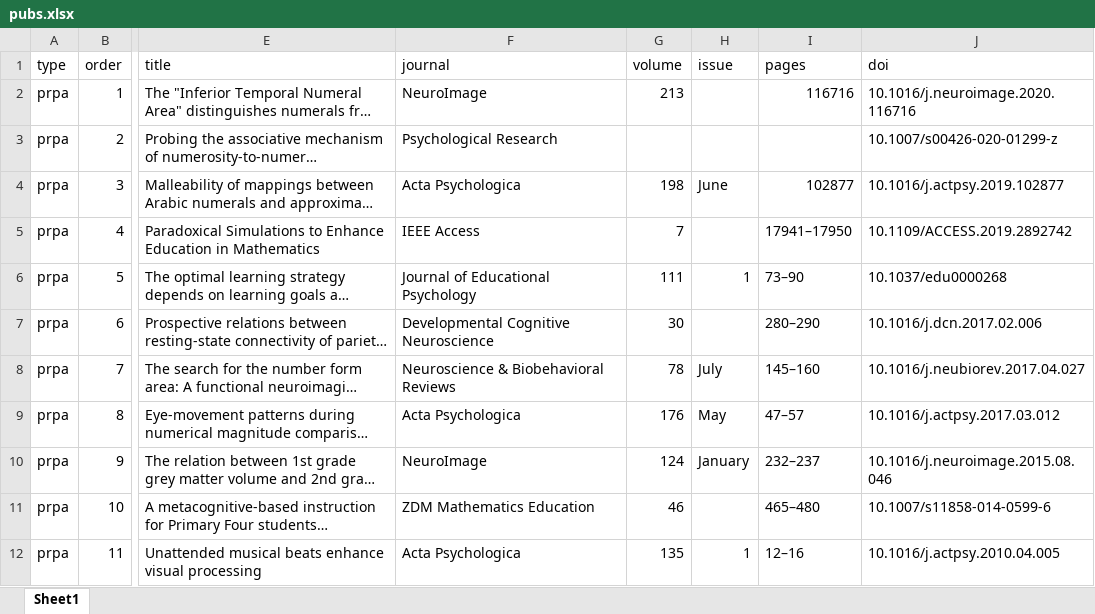
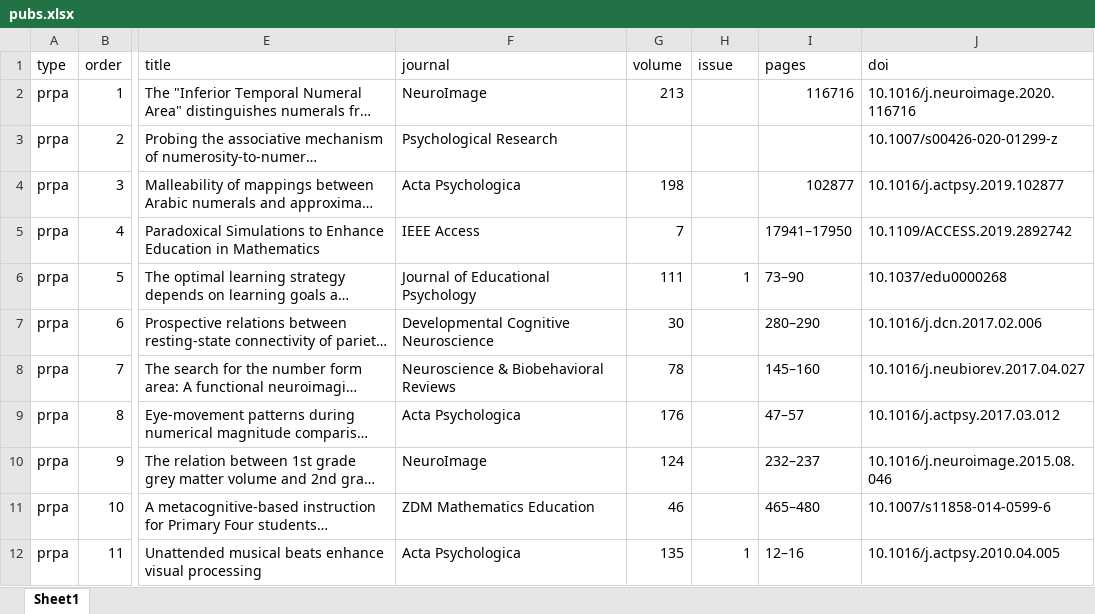
Before and after one commit to darrenjyeo/cv, an Excel workbook: data/pubs.xlsx, sheet Sheet1, drawn as a sheet; only a part is shown, gaps mark what is left out; long unchanged cells end in …; values as stored, in another font and other column widths than the file's, no borders; the diff names each change by its address in the sheet, - before the commit and + after, or states it on an @@ line.

Commit message:
Removed month as journal's issue#

```diff
--- a/data/pubs.xlsx (sheet Sheet1)
+++ b/data/pubs.xlsx (sheet Sheet1)
-H4 (issue): June
+H4 (issue): (empty)
-H8 (issue): July
+H8 (issue): (empty)
-H9 (issue): May
+H9 (issue): (empty)
-H10 (issue): January
+H10 (issue): (empty)
```
